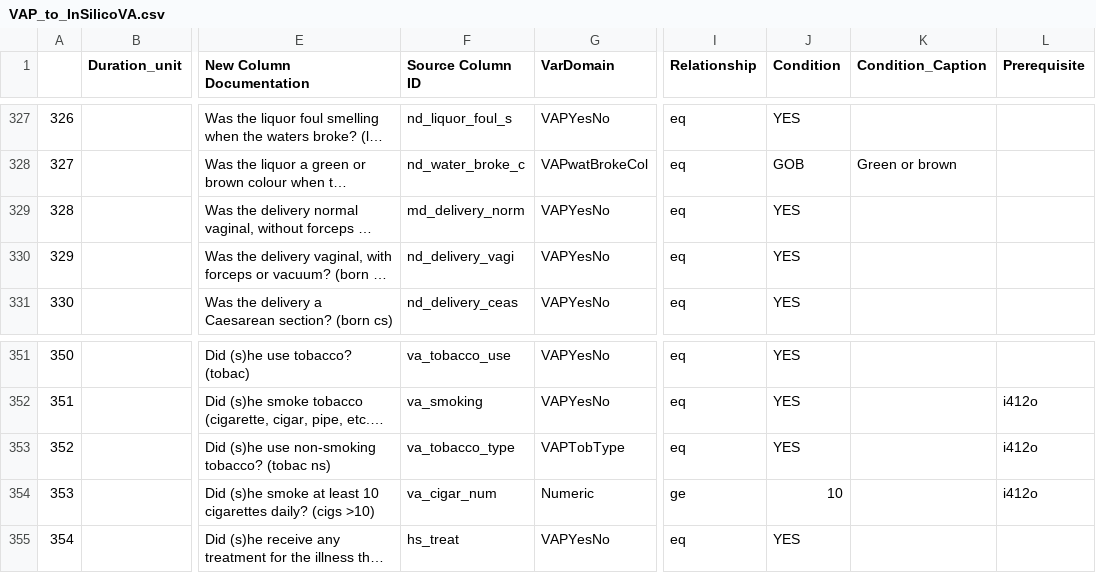
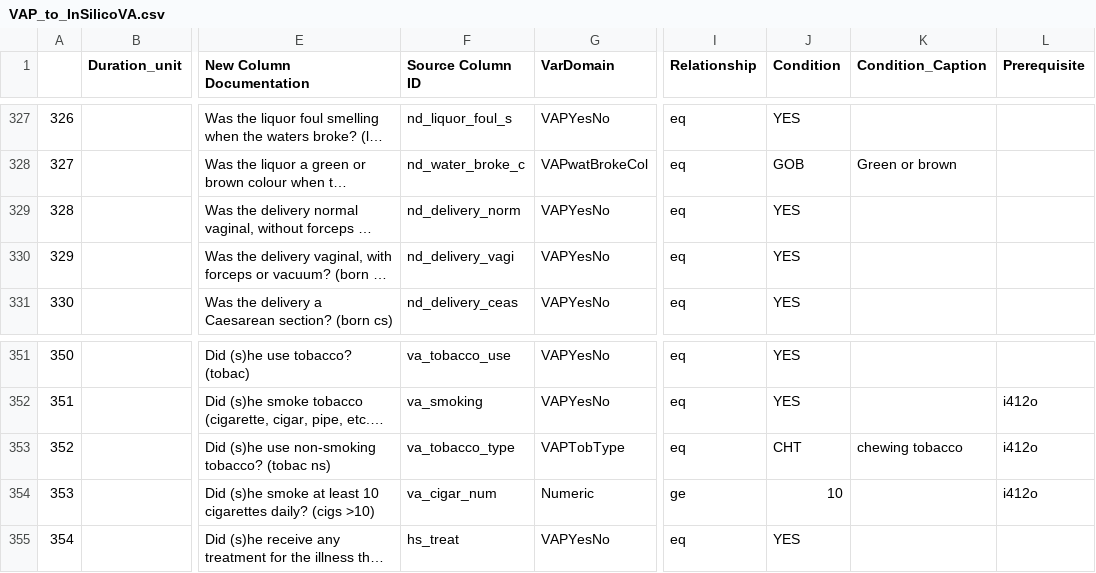
Before and after one commit to AHRIORG/VAConvert.jl, a CSV file: mapping/VAP_to_InSilicoVA.csv, drawn as a sheet; only a part is shown, gaps mark what is left out; long unchanged cells end in …; the diff names each change by its address in the sheet, - before the commit and + after, or states it on an @@ line.

Commit message:
Update mapping files, completed by checking all unused variables

```diff
--- a/mapping/VAP_to_InSilicoVA.csv
+++ b/mapping/VAP_to_InSilicoVA.csv
-F329 (Source Column ID): md_delivery_norm
+F329 (Source Column ID): nd_delivery_norm
-J353 (Condition): YES
+J353 (Condition): CHT
-K353 (Condition_Caption): (empty)
+K353 (Condition_Caption): chewing tobacco
```
Also changed, not shown: 2 other files.
